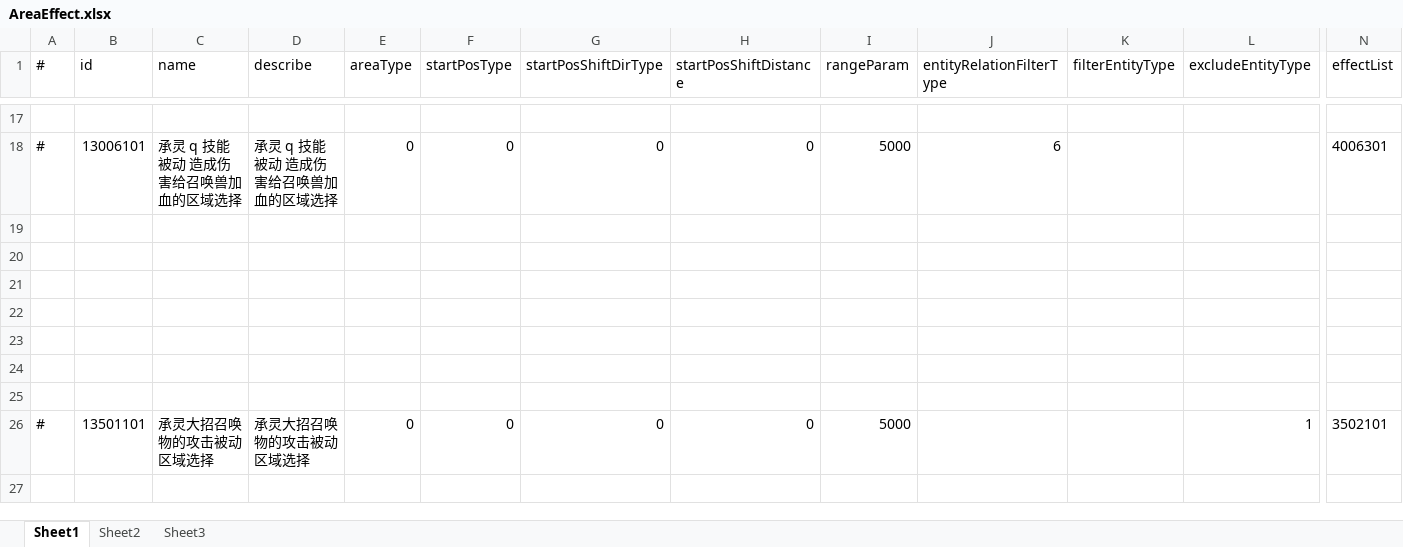
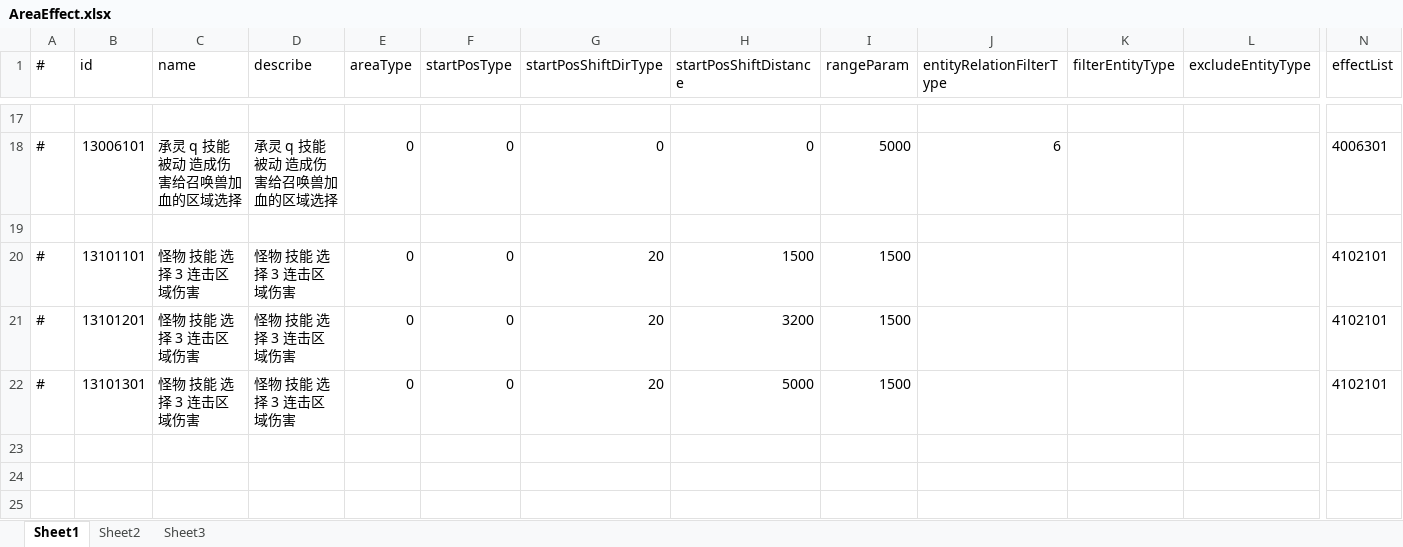
Before and after one commit to thanklzhang/001_GameFramework_Config, an Excel workbook: data_config/AreaEffect.xlsx, sheet Sheet1, drawn as a sheet; only a part is shown, gaps mark what is left out; the shorter side is filled out with more unchanged rows; values as stored, in another font and other column widths than the file's, no borders; rows hold the shown columns only; the diff names each change by its address in the sheet, - before the commit and + after, or states it on an @@ line.

```diff
--- a/data_config/AreaEffect.xlsx (sheet Sheet1)
+++ b/data_config/AreaEffect.xlsx (sheet Sheet1)
-row 20: (empty)
+row 20: # | 13101101 | 怪物 技能 选择 3 连击区域伤害 | 怪物 技能 选择 3 连击区域伤害 | 0 | 0 | 20 | 1500 | 1500 |  |  |  | 4102101
-row 21: (empty)
+row 21: # | 13101201 | 怪物 技能 选择 3 连击区域伤害 | 怪物 技能 选择 3 连击区域伤害 | 0 | 0 | 20 | 3200 | 1500 |  |  |  | 4102101
-row 22: (empty)
+row 22: # | 13101301 | 怪物 技能 选择 3 连击区域伤害 | 怪物 技能 选择 3 连击区域伤害 | 0 | 0 | 20 | 5000 | 1500 |  |  |  | 4102101
```
Also changed, not shown: data_config/BattleProcessWaveNode.xlsx, data_config/CalculateEffect.xlsx, 11 other files.
